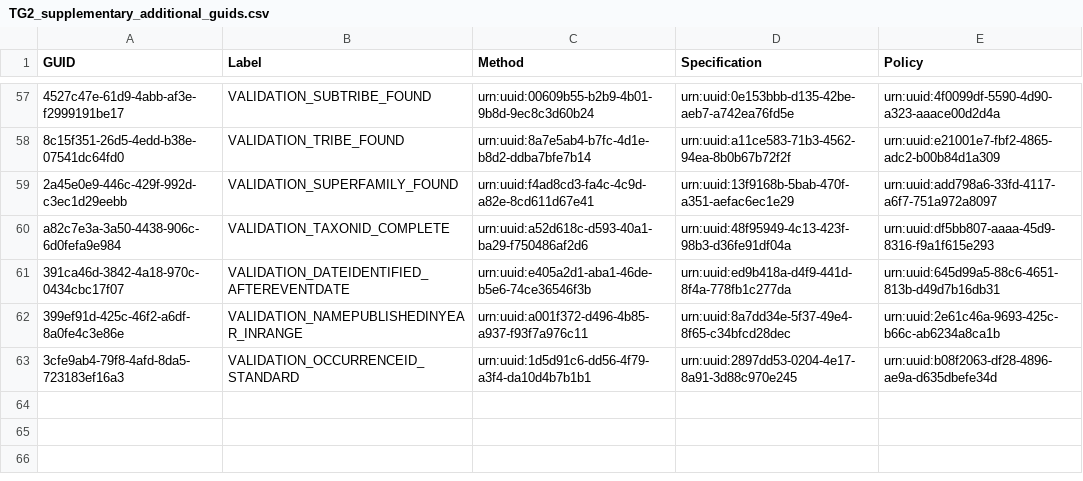
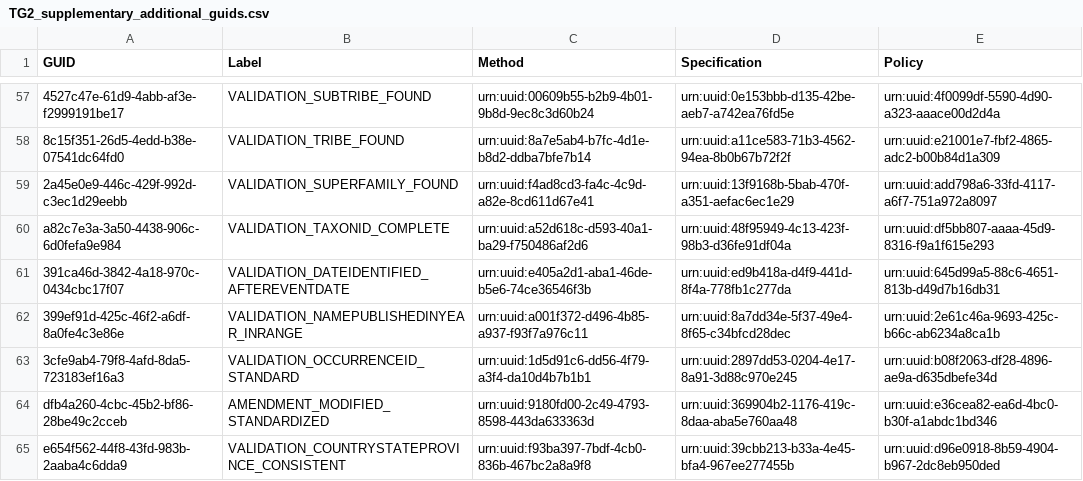
Before and after one commit to tdwg/bdq, a CSV file: tg2/supplementary/TG2_supplementary_additional_guids.csv, drawn as a sheet; only a part is shown, gaps mark what is left out.

Commit message:
Corrected duplicated guid from core test in AMENDMENT_MODIFIED_STANDARDIZED.  Rebuilding supplementary tests csv and xml reprentations.

```diff
--- a/tg2/supplementary/TG2_supplementary_additional_guids.csv
+++ b/tg2/supplementary/TG2_supplementary_additional_guids.csv
@@ -63 +63,3 @@
 "3cfe9ab4-79f8-4afd-8da5-723183ef16a3","VALIDATION_OCCURRENCEID_STANDARD","urn:uuid:1d5d91c6-dd56-4f79-a3f4-da10d4b7b1b1","urn:uuid:2897dd53-0204-4e17-8a91-3d88c970e245","urn:uuid:b08f2063-df28-4896-ae9a-d635dbefe34d"
+"dfb4a260-4cbc-45b2-bf86-28be49c2cceb","AMENDMENT_MODIFIED_STANDARDIZED","urn:uuid:9180fd00-2c49-4793-8598-443da633363d","urn:uuid:369904b2-1176-419c-8daa-aba5e760aa48","urn:uuid:e36cea82-ea6d-4bc0-b30f-a1abdc1bd346"
+"e654f562-44f8-43fd-983b-2aaba4c6dda9","VALIDATION_COUNTRYSTATEPROVINCE_CONSISTENT","urn:uuid:f93ba397-7bdf-4cb0-836b-467bc2a8a9f8","urn:uuid:39cbb213-b33a-4e45-bfa4-967ee277455b","urn:uuid:d96e0918-8b59-4904-b967-2dc8eb950ded"
```
Also changed, not shown: tg2/supplementary/TG2_supplementary_tests.csv, 1 other file.
